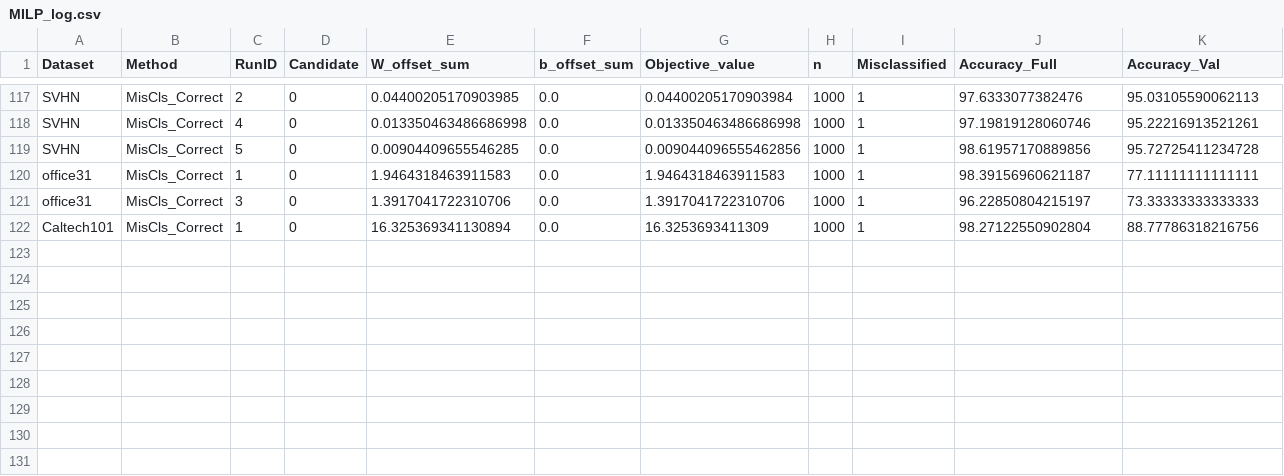
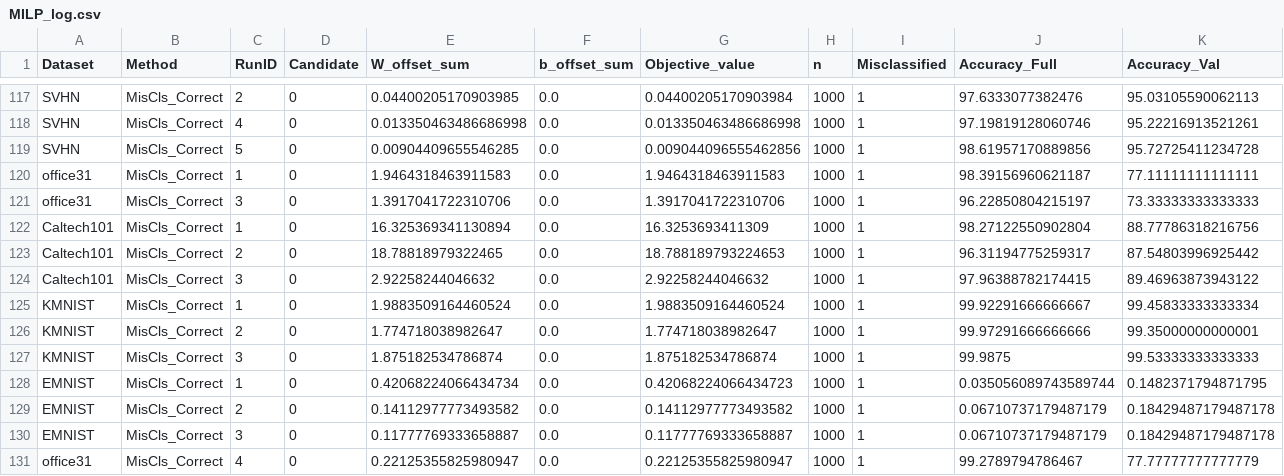
Before and after one commit to MuyeedAhmed/NN_Verification, a CSV file: BaselineTest/Stats/MILP_log.csv, drawn as a sheet; only a part is shown, gaps mark what is left out; rows hold the shown columns only; the diff names each change by its address in the sheet, - before the commit and + after, or states it on an @@ line.

```diff
--- a/BaselineTest/Stats/MILP_log.csv
+++ b/BaselineTest/Stats/MILP_log.csv
+row 123: Caltech101 | MisCls_Correct | 2 | 0 | 18.78818979322465 | 0.0 | 18.788189793224653 | 1000 | 1 | 96.31194775259317 | 87.54803996925442
+row 124: Caltech101 | MisCls_Correct | 3 | 0 | 2.92258244046632 | 0.0 | 2.92258244046632 | 1000 | 1 | 97.96388782174415 | 89.46963873943122
+row 125: KMNIST | MisCls_Correct | 1 | 0 | 1.9883509164460524 | 0.0 | 1.9883509164460524 | 1000 | 1 | 99.92291666666667 | 99.45833333333334
+row 126: KMNIST | MisCls_Correct | 2 | 0 | 1.774718038982647 | 0.0 | 1.774718038982647 | 1000 | 1 | 99.97291666666666 | 99.35000000000001
+row 127: KMNIST | MisCls_Correct | 3 | 0 | 1.875182534786874 | 0.0 | 1.875182534786874 | 1000 | 1 | 99.9875 | 99.53333333333333
+row 128: EMNIST | MisCls_Correct | 1 | 0 | 0.42068224066434734 | 0.0 | 0.42068224066434723 | 1000 | 1 | 0.035056089743589744 | 0.1482371794871795
+row 129: EMNIST | MisCls_Correct | 2 | 0 | 0.14112977773493582 | 0.0 | 0.14112977773493582 | 1000 | 1 | 0.06710737179487179 | 0.18429487179487178
+row 130: EMNIST | MisCls_Correct | 3 | 0 | 0.11777769333658887 | 0.0 | 0.11777769333658887 | 1000 | 1 | 0.06710737179487179 | 0.18429487179487178
+row 131: office31 | MisCls_Correct | 4 | 0 | 0.22125355825980947 | 0.0 | 0.22125355825980947 | 1000 | 1 | 99.2789794786467 | 77.77777777777779
```
Also changed, not shown: BaselineTest/Stats/Summary.csv, 1 other file.
